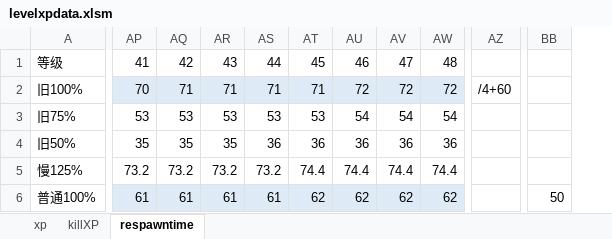
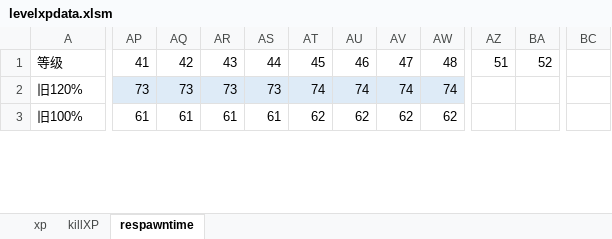
Before and after one commit to windy10v10ai/game, an Excel workbook: .tool/levelxpdata.xlsm, sheet respawntime, drawn as a sheet; only a part is shown, gaps mark what is left out; values as stored, in another font and other column widths than the file's, no borders; charts and pictures not drawn; removed rows and columns are numbered as before the commit, all else as after; rows hold the shown columns only; the diff covers the shown part only; the diff names each change by its address in the sheet, - before the commit and + after, or states it on an @@ line.

```diff
--- a/.tool/levelxpdata.xlsm (sheet respawntime)
+++ b/.tool/levelxpdata.xlsm (sheet respawntime)
-column AZ, empty
+column AZ, row 1: 51
+column BA, row 1: 52
-column BB, row 6: 50
+column BC, empty
-row 2: 旧100% | 70 | 71 | 71 | 71 | 71 | 72 | 72 | 72 | /4+60
-row 3: 旧75% | 53 | 53 | 53 | 53 | 53 | 54 | 54 | 54
-row 4: 旧50% | 35 | 35 | 35 | 36 | 36 | 36 | 36 | 36
-A2: 慢125%
+A2: 旧120%
-AP2: 73.2
+AP2: 73
-AP2:AW2 fill: none
+AP2:AW2 fill: #DEEBF7
-AQ2: 73.2
+AQ2: 73
-AR2: 73.2
+AR2: 73
-AS2: 73.2
+AS2: 73
-AT2: 74.4
+AT2: 74
-AU2: 74.4
+AU2: 74
-AV2: 74.4
+AV2: 74
-AW2: 74.4
+AW2: 74
-A3: 普通100%
+A3: 旧100%
-AP3:AW3 fill: #DEEBF7
+AP3:AW3 fill: none
```
Also changed, not shown: 3 added rows, 16 edited cells and cell formats elsewhere in this sheet, sheet killXP, sheet xp, formulas that keep their value, charts or pictures, 2 other files.
